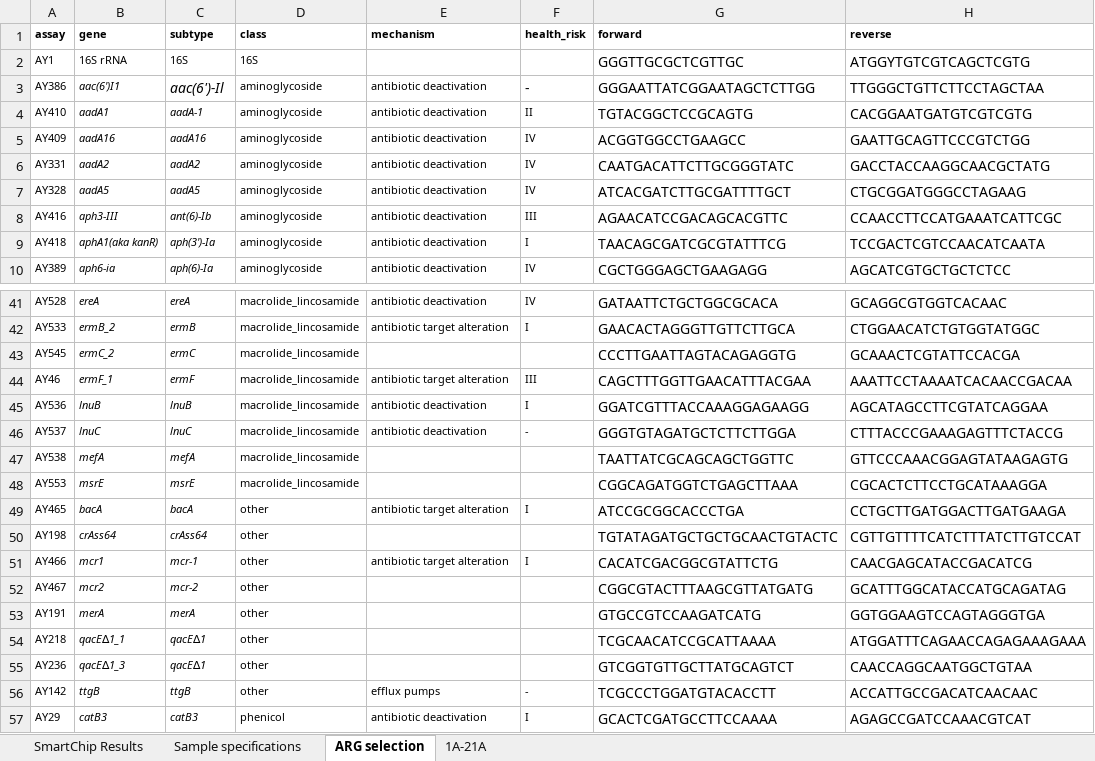
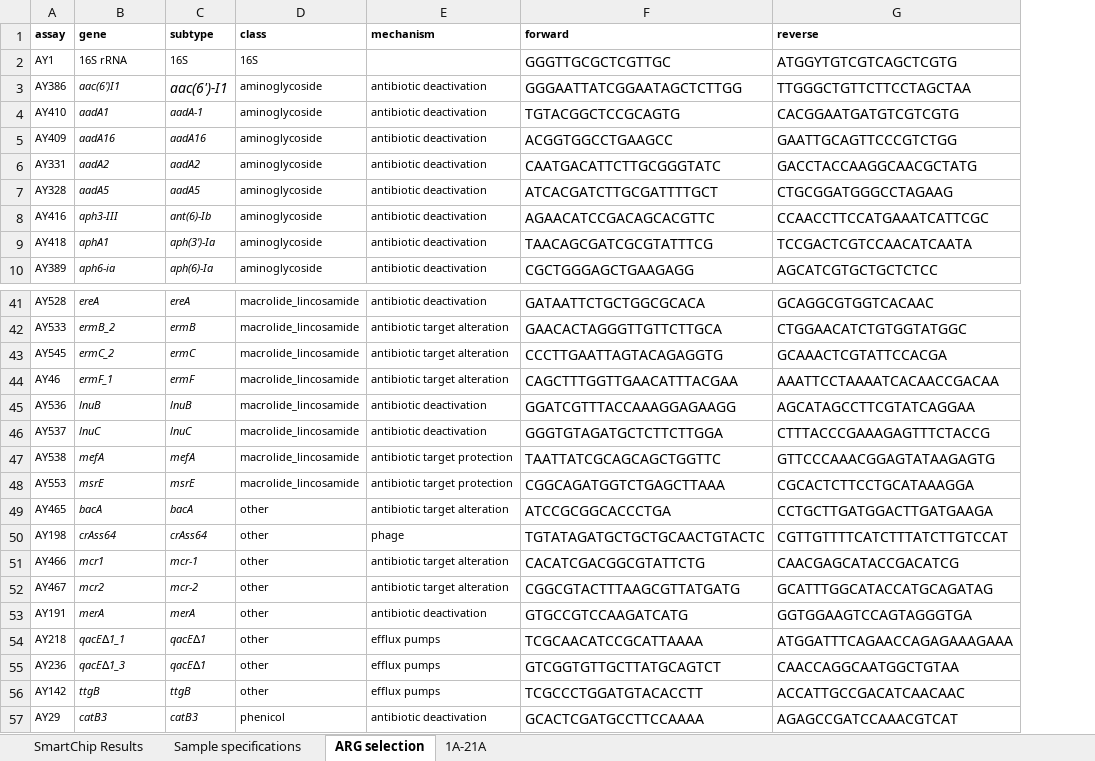
Before and after one commit to charlierose22/phd-chapter3-4-2024, an Excel workbook: arg-analysis/data/raw-data/raw_results_drying_study_resistomap.xlsx, sheet ARG selection, drawn as a sheet; only a part is shown, gaps mark what is left out; values as stored, in another font and other column widths than the file's, no borders; the diff covers the shown part only; the diff names each change by its address in the sheet, - before the commit and + after, or states it on an @@ line.

Commit message:
Update raw_results_drying_study_resistomap.xlsx

```diff
--- a/arg-analysis/data/raw-data/raw_results_drying_study_resistomap.xlsx (sheet ARG selection)
+++ b/arg-analysis/data/raw-data/raw_results_drying_study_resistomap.xlsx (sheet ARG selection)
-column F (health_risk), rows 3-10: - | II | IV | IV | IV | III | I | IV; rows 41-57: IV | I |  | III | I | - |  |  | I |  | I |  |  |  |  | - | I
-C3 (subtype): aac(6')-Il
+C3 (subtype): aac(6')-I1
-B9 (gene): aphA1(aka kanR)
+B9 (gene): aphA1
-E43 (mechanism): (empty)
+E43 (mechanism): antibiotic target alteration
-E47:E48 (mechanism): (empty)
+E47:E48 (mechanism): antibiotic target protection
-E50 (mechanism): (empty)
+E50 (mechanism): phage
-E52 (mechanism): (empty)
+E52 (mechanism): antibiotic target alteration
-E53 (mechanism): (empty)
+E53 (mechanism): antibiotic deactivation
-E54:E55 (mechanism): (empty)
+E54:E55 (mechanism): efflux pumps
```
Also changed, not shown: 12 edited cells elsewhere in this sheet.
